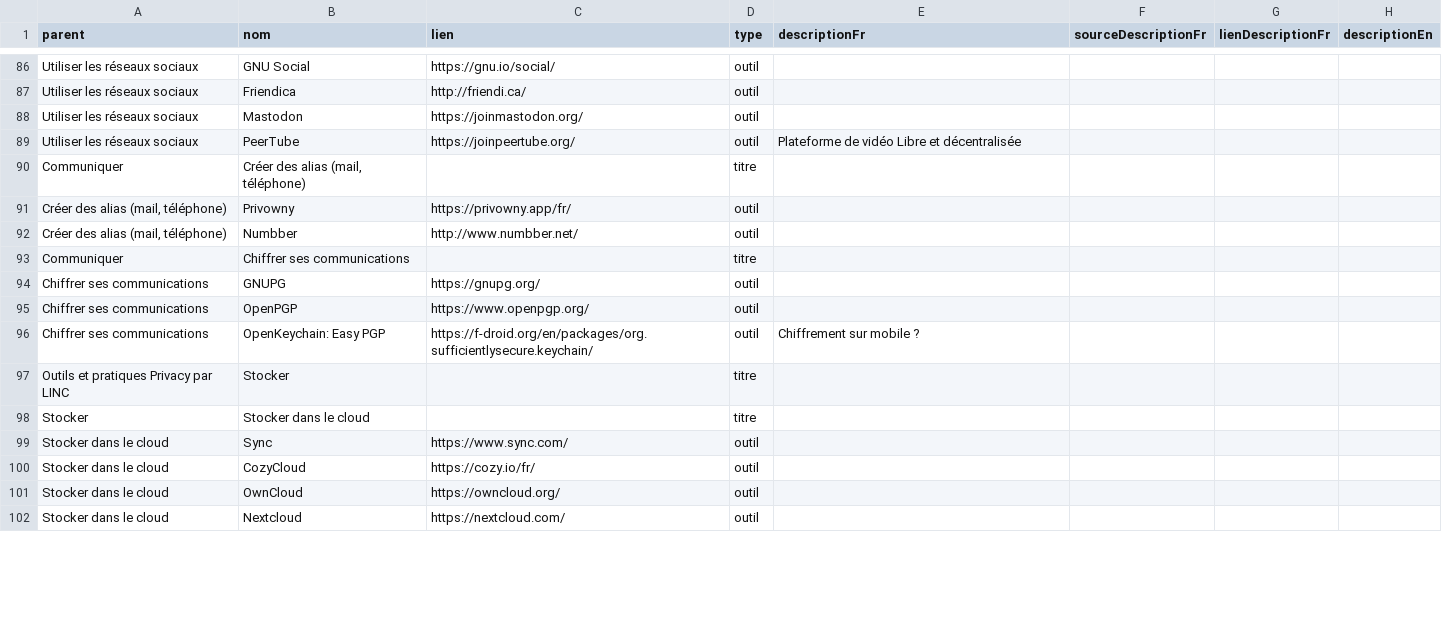
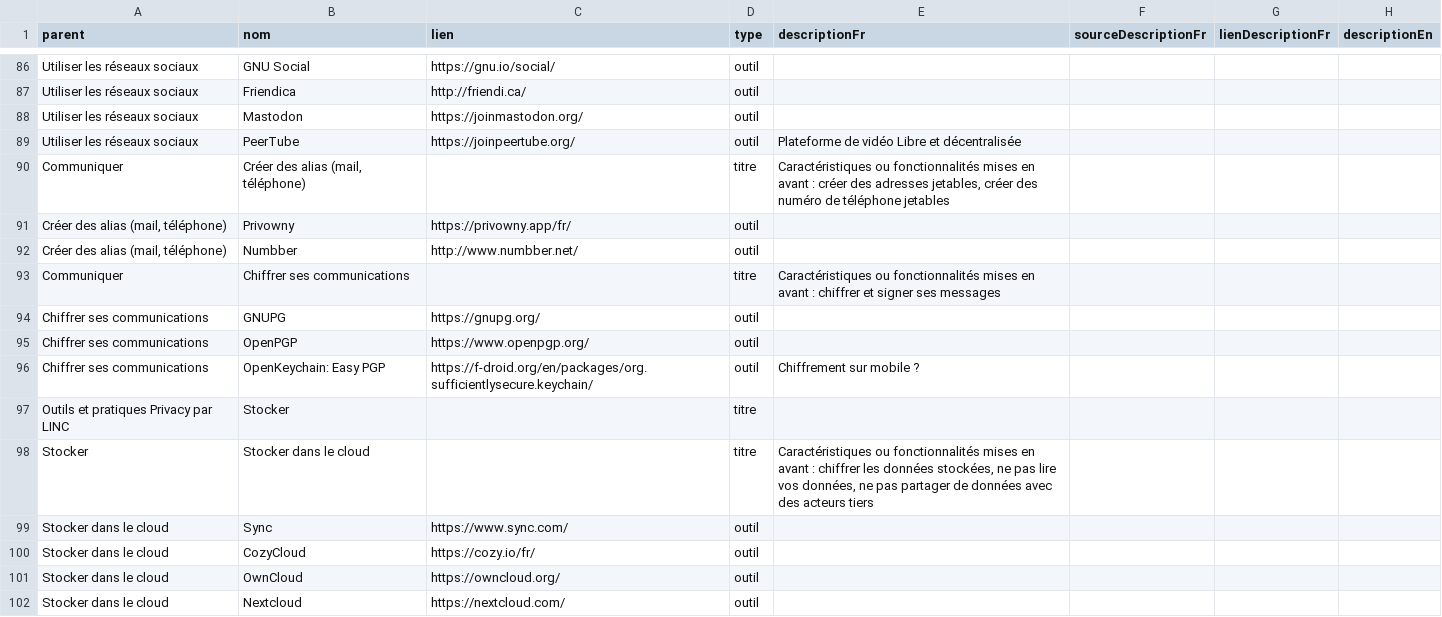
Before and after one commit to LaboCNIL/carto_privacy, a CSV file: data.csv, drawn as a sheet; only a part is shown, gaps mark what is left out; the diff covers the shown part only; the diff names each change by its address in the sheet, - before the commit and + after, or states it on an @@ line.

Commit message:
descriptions ajoutées, todo

```diff
--- a/data.csv
+++ b/data.csv
-E90 (descriptionFr): (empty)
+E90 (descriptionFr): Caractéristiques ou fonctionnalités mises en avant : créer des adresses jetables, créer des numéro de téléphone jetables
-E93 (descriptionFr): (empty)
+E93 (descriptionFr): Caractéristiques ou fonctionnalités mises en avant : chiffrer et signer ses messages
-E98 (descriptionFr): (empty)
+E98 (descriptionFr): Caractéristiques ou fonctionnalités mises en avant : chiffrer les données stockées, ne pas lire vos données, ne pas partager de données avec des acteurs tiers
```
Also changed, not shown: 32 edited cells elsewhere in this file, 3 other files.
